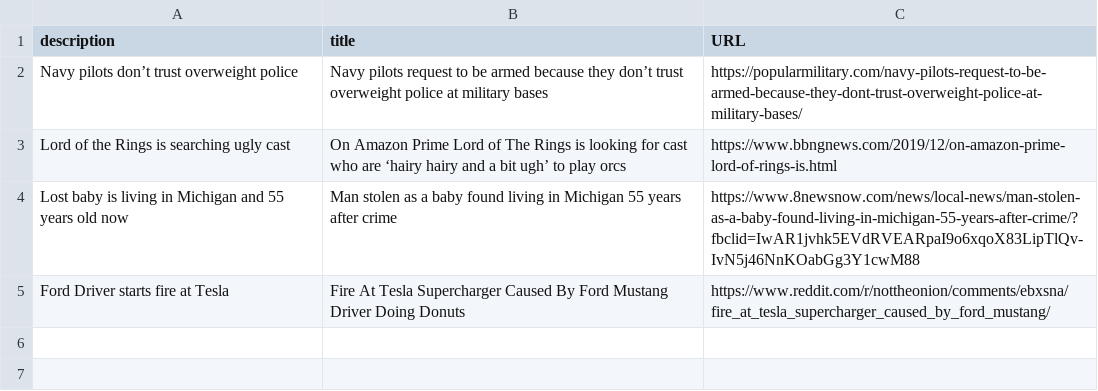
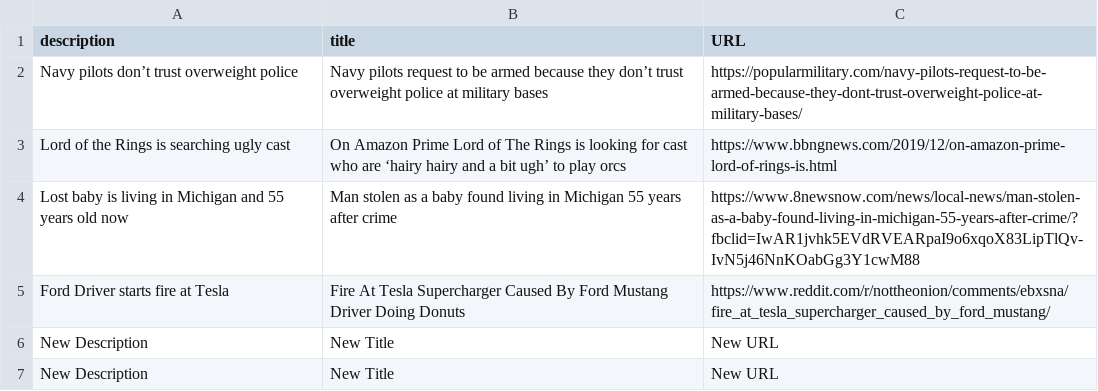
Before and after one commit to BradenLawrence/la-challenges, a CSV file: news-aggregator-plus/articles.csv, drawn as a sheet.

```diff
--- a/news-aggregator-plus/articles.csv
+++ b/news-aggregator-plus/articles.csv
@@ -5 +5,3 @@ Lost baby is living in Michigan and 55 years old now,Man stolen as a baby found
 Ford Driver starts fire at Tesla,Fire At Tesla Supercharger Caused By Ford Mustang Driver Doing Donuts,https://www.reddit.com/r/nottheonion/comments/ebxsna/fire_at_tesla_supercharger_caused_by_ford_mustang/
+New Description,New Title,New URL
+New Description,New Title,New URL
```
Also changed, not shown: 17 other files.
